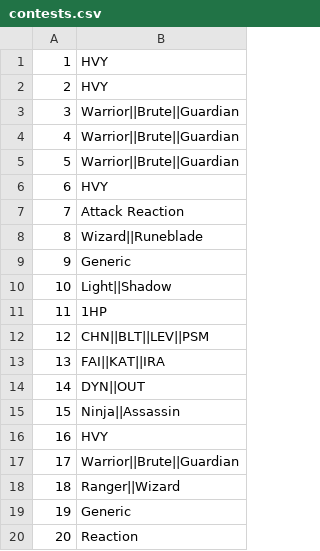
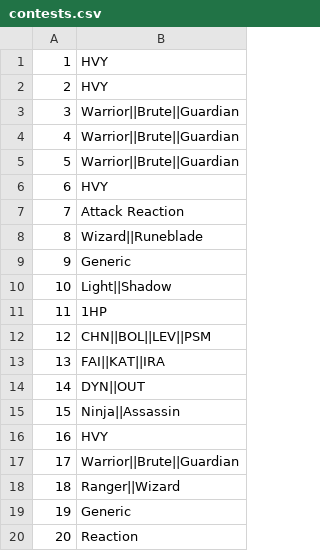
Before and after one commit to GuidoOut/OutOutPrivacy, a CSV file: contests.csv, drawn as a sheet.

Commit message:
Update contests.csv

```diff
--- a/contests.csv
+++ b/contests.csv
@@ -11,3 +11,3 @@
 11,1HP,
-12,CHN||BLT||LEV||PSM,
+12,CHN||BOL||LEV||PSM,
 13,FAI||KAT||IRA,
```
